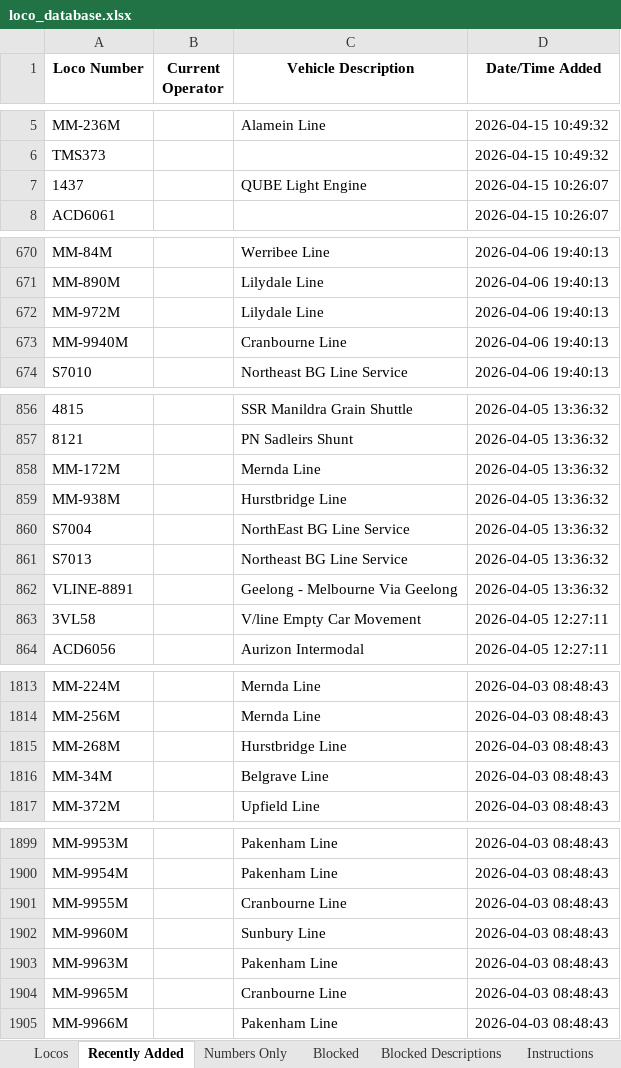
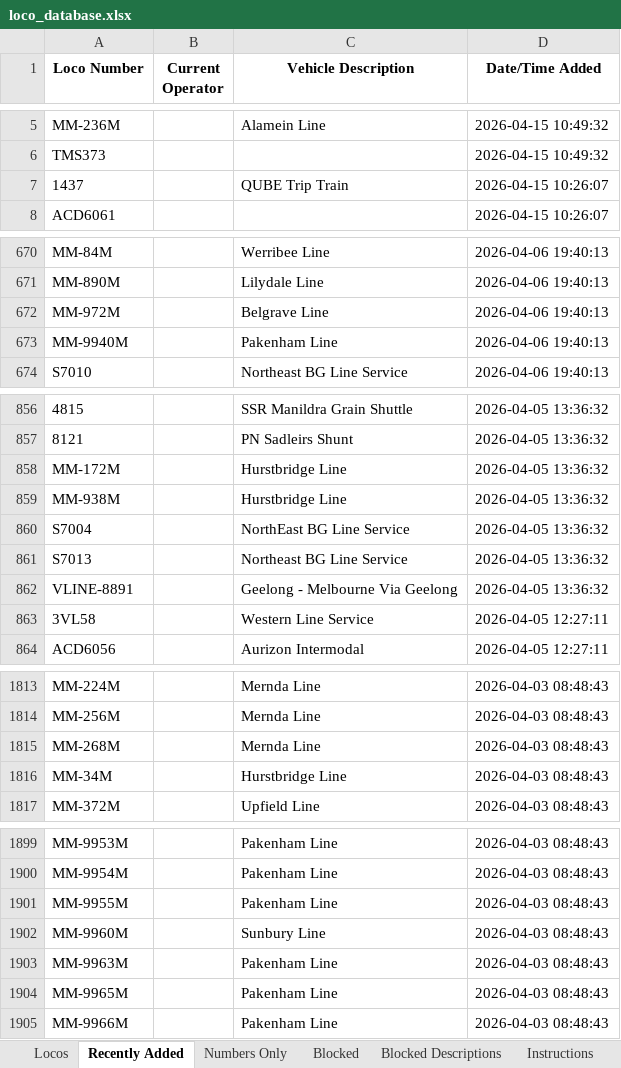
Before and after one commit to grahame21/railops-backend, an Excel workbook: static/downloads/loco_database.xlsx, sheet Recently Added, drawn as a sheet; only a part is shown, gaps mark what is left out; values as stored, in another font and other column widths than the file's, no borders; the diff covers the shown part only; the diff names each change by its address in the sheet, - before the commit and + after, or states it on an @@ line.

```diff
--- a/static/downloads/loco_database.xlsx (sheet Recently Added)
+++ b/static/downloads/loco_database.xlsx (sheet Recently Added)
-C7 (Vehicle Description): QUBE Light Engine
+C7 (Vehicle Description): QUBE Trip Train
-C672 (Vehicle Description): Lilydale Line
+C672 (Vehicle Description): Belgrave Line
-C673 (Vehicle Description): Cranbourne Line
+C673 (Vehicle Description): Pakenham Line
-C858 (Vehicle Description): Mernda Line
+C858 (Vehicle Description): Hurstbridge Line
-C863 (Vehicle Description): V/line Empty Car Movement
+C863 (Vehicle Description): Western Line Service
-C1815 (Vehicle Description): Hurstbridge Line
+C1815 (Vehicle Description): Mernda Line
-C1816 (Vehicle Description): Belgrave Line
+C1816 (Vehicle Description): Hurstbridge Line
-C1901 (Vehicle Description): Cranbourne Line
+C1901 (Vehicle Description): Pakenham Line
-C1904 (Vehicle Description): Cranbourne Line
+C1904 (Vehicle Description): Pakenham Line
```
Also changed, not shown: 21 edited cells elsewhere in this sheet, sheet Locos, static/downloads/loco_numbers_only.xlsx, 9 other files.
